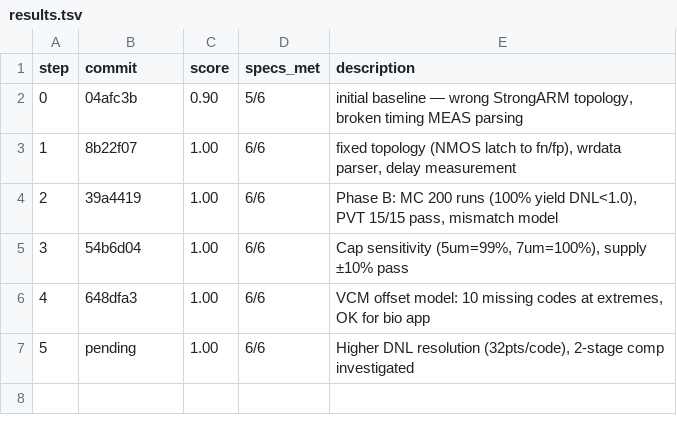
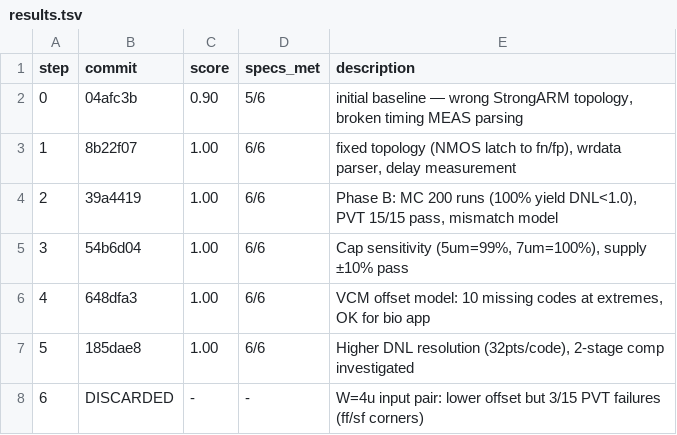
Before and after one commit to edonD/sky130-bio-afe, a TSV file: blocks/adc/results.tsv, drawn as a sheet.

```diff
--- a/blocks/adc/results.tsv
+++ b/blocks/adc/results.tsv
@@ -6,2 +6,3 @@ step	commit	score	specs_met	description
 4	648dfa3	1.00	6/6	VCM offset model: 10 missing codes at extremes, OK for bio app
-5	pending	1.00	6/6	Higher DNL resolution (32pts/code), 2-stage comp investigated
+5	185dae8	1.00	6/6	Higher DNL resolution (32pts/code), 2-stage comp investigated
+6	DISCARDED	-	-	W=4u input pair: lower offset but 3/15 PVT failures (ff/sf corners)
```
Also changed, not shown: 1 other file.
